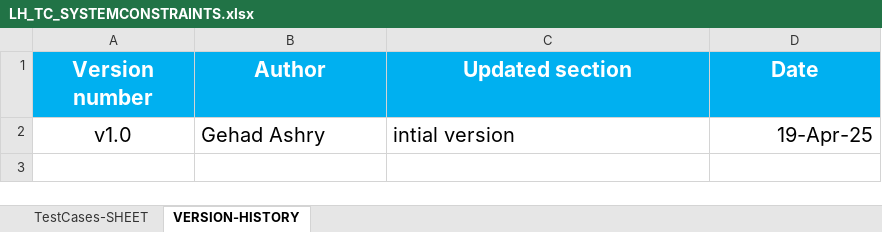
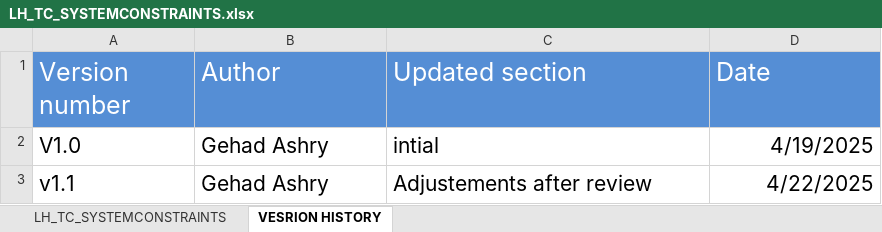
Before and after one commit to EmanAbusalim/Group-3-Learning-hub, an Excel workbook: LH_TESTCASES/LH_TC_SYSTEMCONSTRAINTS.xlsx, sheet VESRION HISTORY, drawn as a sheet; values as stored, in another font and other column widths than the file's, no borders; table styles not drawn; removed rows and columns are numbered as before the commit, all else as after; the diff names each change by its address in the sheet, - before the commit and + after, or states it on an @@ line.

Commit message:
v1.1 adjustments after review

```diff
--- a/LH_TESTCASES/LH_TC_SYSTEMCONSTRAINTS.xlsx (sheet VESRION HISTORY)
+++ b/LH_TESTCASES/LH_TC_SYSTEMCONSTRAINTS.xlsx (sheet VESRION HISTORY)
-sheet tab: TestCases-SHEET
+sheet tab: LH_TC_SYSTEMCONSTRAINTS
-sheet tab: VERSION-HISTORY
+sheet tab: VESRION HISTORY
@@ A1:D1 fill: #00B0F0 → #558ED5, bold: on → off, text size: larger, alignment: center → left @@
-row 2: v1.0 | Gehad Ashry | intial version | 19-Apr-25
+row 2: V1.0 | Gehad Ashry | intial | 4/19/2025
+row 3: v1.1 | Gehad Ashry | Adjustements after review | 4/22/2025
```
Also changed, not shown: sheet LH_TC_SYSTEMCONSTRAINTS.
